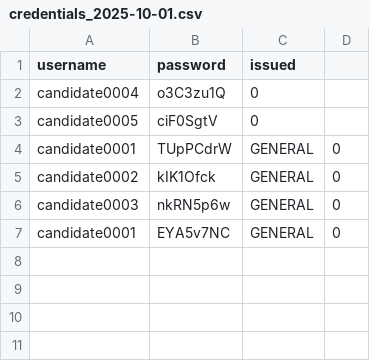
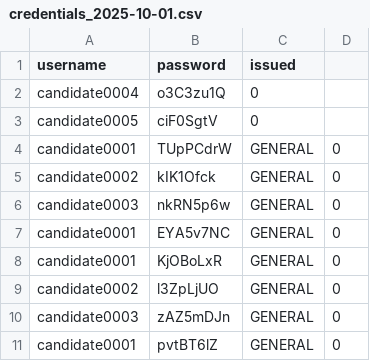
Before and after one commit to acetosyn/Emis-Exam-Portal, a CSV file: logs/credentials_2025-10-01.csv, drawn as a sheet.

```diff
--- a/logs/credentials_2025-10-01.csv
+++ b/logs/credentials_2025-10-01.csv
@@ -7 +7,5 @@ candidate0003,nkRN5p6w,GENERAL,0
 candidate0001,EYA5v7NC,GENERAL,0
+candidate0001,KjOBoLxR,GENERAL,0
+candidate0002,l3ZpLjUO,GENERAL,0
+candidate0003,zAZ5mDJn,GENERAL,0
+candidate0001,pvtBT6lZ,GENERAL,0
```
Also changed, not shown: 7 other files.
